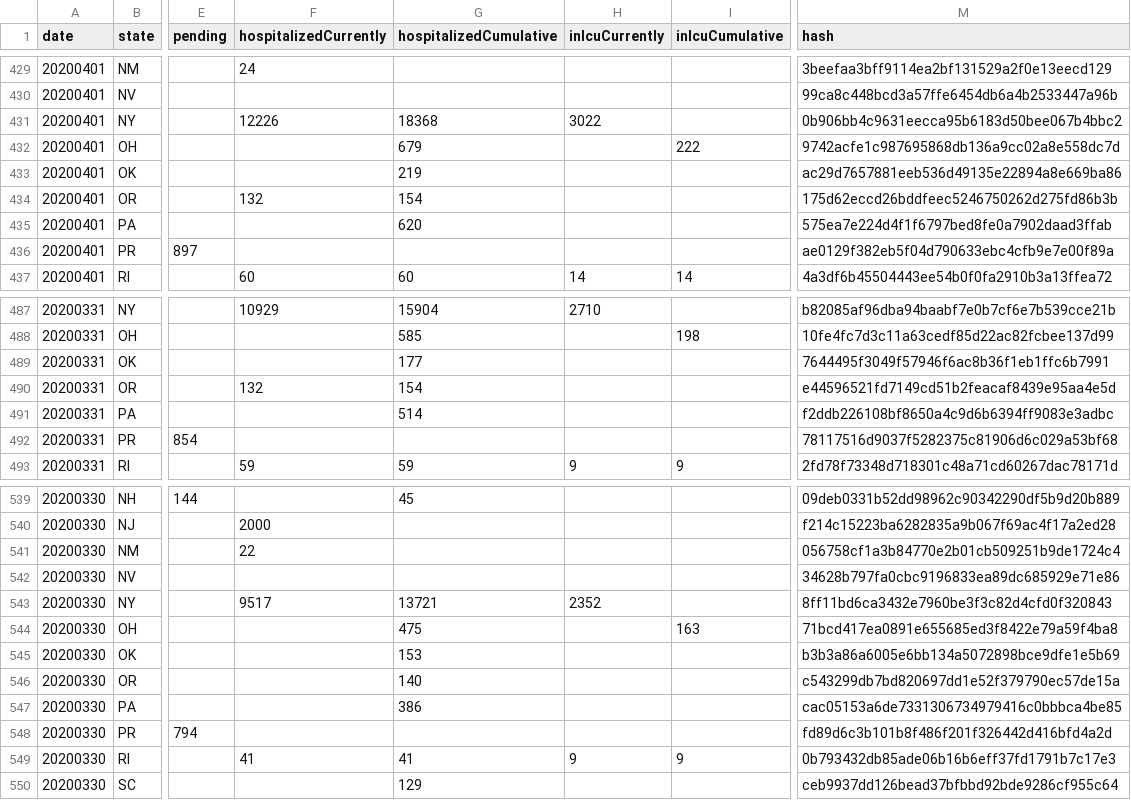
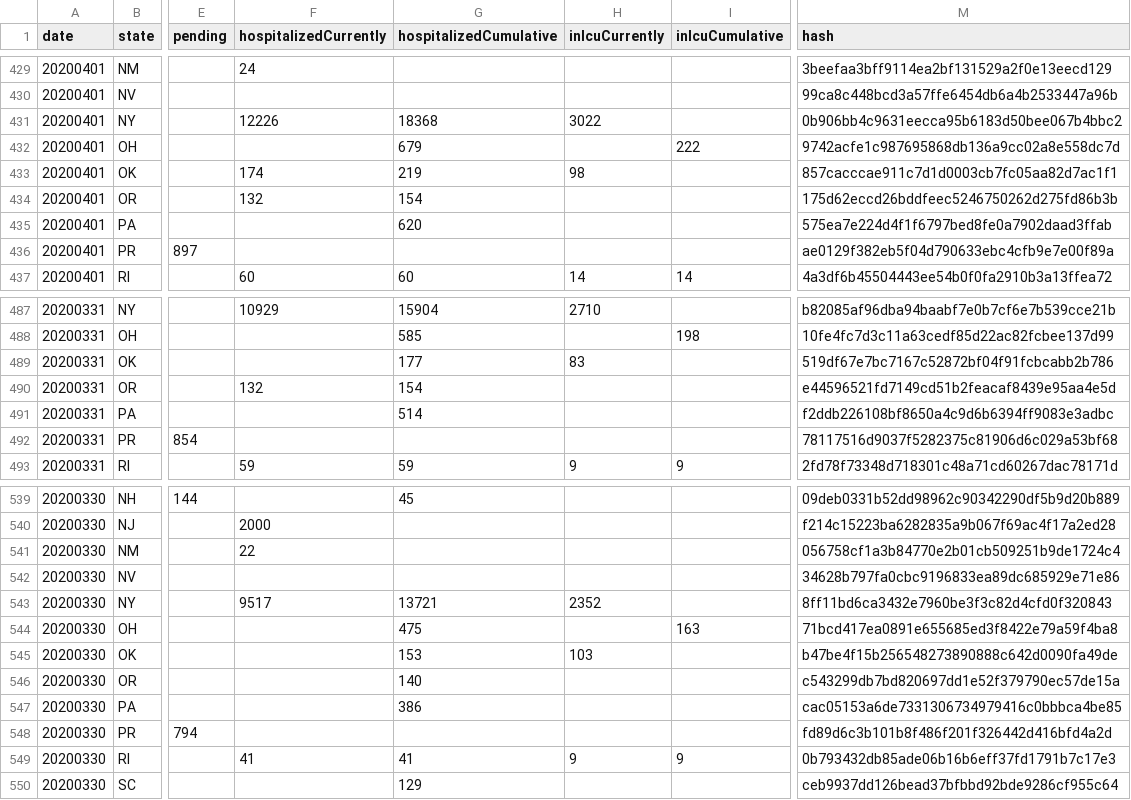
Before and after one commit to smike/covid-tracking-data, a CSV file: data/states_daily_4pm_et.csv, drawn as a sheet; only a part is shown, gaps mark what is left out; the diff covers the shown part only; the diff names each change by its address in the sheet, - before the commit and + after, or states it on an @@ line.

```diff
--- a/data/states_daily_4pm_et.csv
+++ b/data/states_daily_4pm_et.csv
-F433 (hospitalizedCurrently): (empty)
+F433 (hospitalizedCurrently): 174
-H433 (inIcuCurrently): (empty)
+H433 (inIcuCurrently): 98
-M433 (hash): ac29d7657881eeb536d49135e22894a8e669ba86
+M433 (hash): 857cacccae911c7d1d0003cb7fc05aa82d7ac1f1
-H489 (inIcuCurrently): (empty)
+H489 (inIcuCurrently): 83
-M489 (hash): 7644495f3049f57946f6ac8b36f1eb1ffc6b7991
+M489 (hash): 519df67e7bc7167c52872bf04f91fcbcabb2b786
-H545 (inIcuCurrently): (empty)
+H545 (inIcuCurrently): 103
-M545 (hash): b3b3a86a6005e6bb134a5072898bce9dfe1e5b69
+M545 (hash): b47be4f15b256548273890888c642d0090fa49de
```
Also changed, not shown: 19 edited cells elsewhere in this file, data/states_info.csv, 1 other file.
